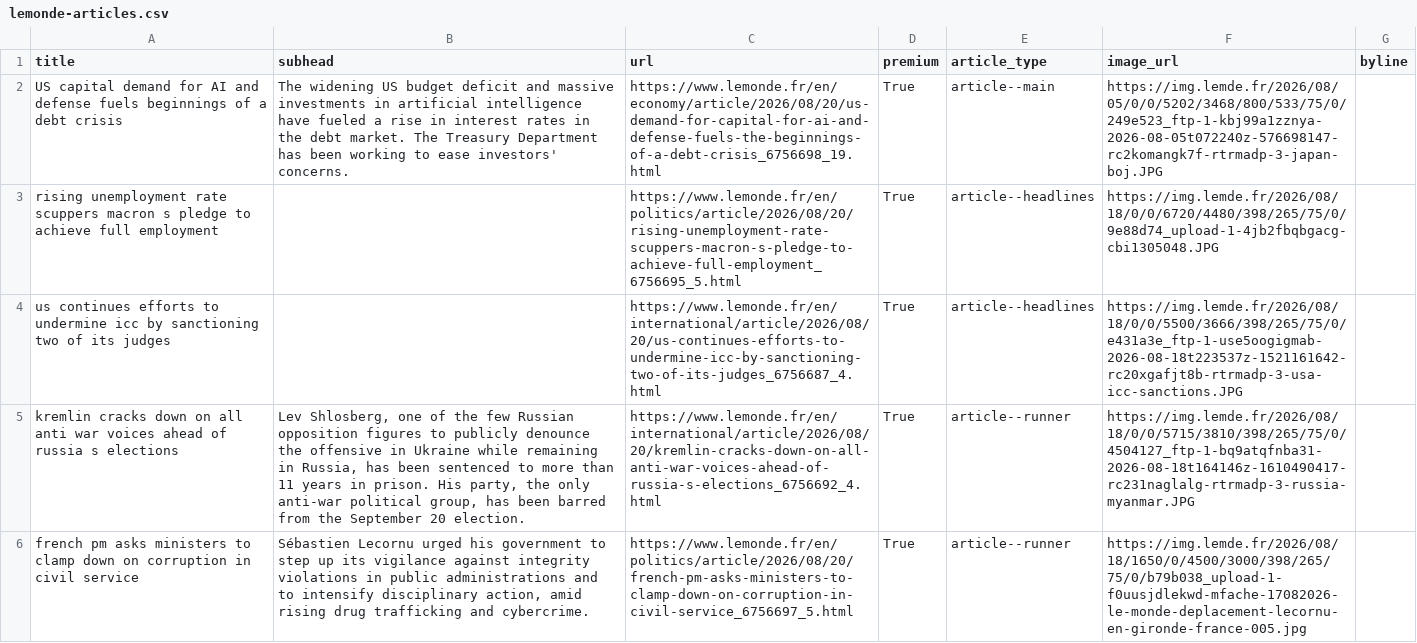
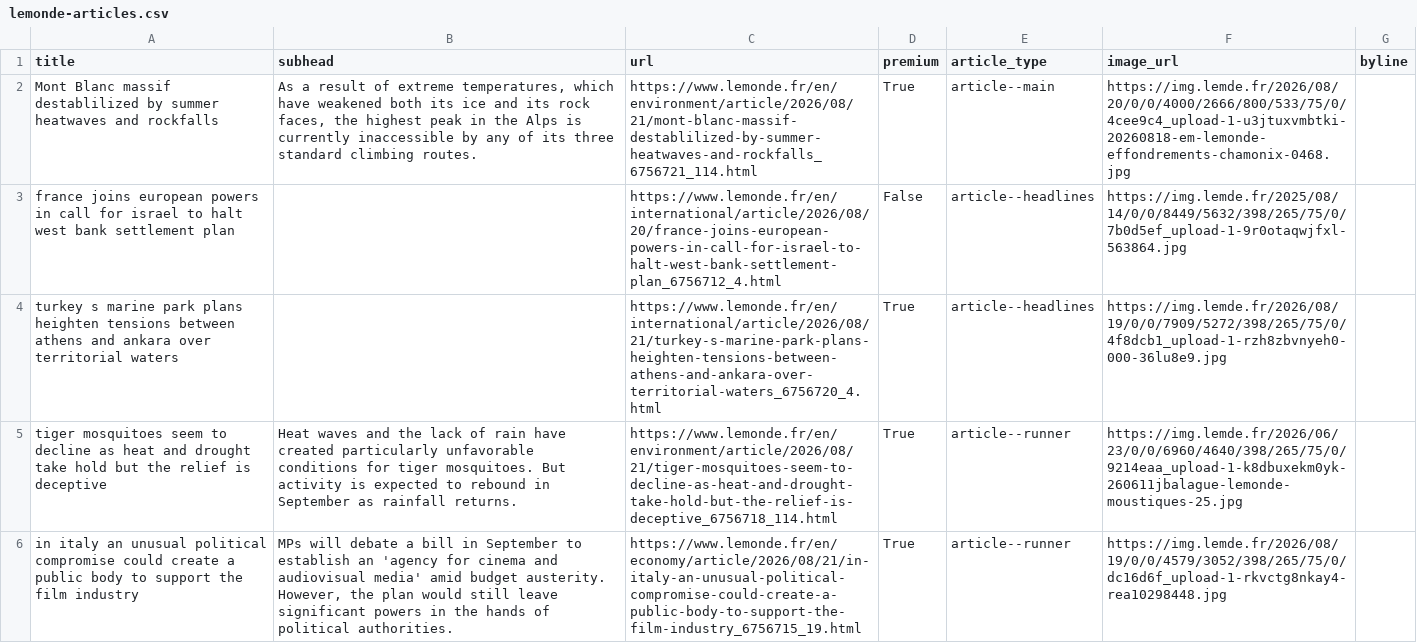
Before and after one commit to Isoparkes/Lede-LeMonde-AutoUpdate, a CSV file: lemonde-articles.csv, drawn as a sheet; only a part is shown; removed rows and columns are numbered as before the commit, all else as after; the diff covers the shown part only; the diff names each change by its address in the sheet, - before the commit and + after, or states it on an @@ line.

```diff
--- a/lemonde-articles.csv
+++ b/lemonde-articles.csv
-A2 (title): US capital demand for AI and defense fuels beginnings of a debt crisis
+A2 (title): Mont Blanc massif destablilized by summer heatwaves and rockfalls
-B2 (subhead): The widening US budget deficit and massive investments in artificial intelligence have fueled a rise in interest rates in the debt market. The Treasury Department has been working to ease investors' concerns.
+B2 (subhead): As a result of extreme temperatures, which have weakened both its ice and its rock faces, the highest peak in the Alps is currently inaccessible by any of its three standard climbing routes.
-C2 (url): https://www.lemonde.fr/en/economy/article/2026/08/20/us-demand-for-capital-for-ai-and-defense-fuels-the-beginnings-of-a-debt-crisis_6756698_19.html
+C2 (url): https://www.lemonde.fr/en/environment/article/2026/08/21/mont-blanc-massif-destablilized-by-summer-heatwaves-and-rockfalls_6756721_114.html
-F2 (image_url): https://img.lemde.fr/2026/08/05/0/0/5202/3468/800/533/75/0/249e523_ftp-1-kbj99a1zznya-2026-08-05t072240z-576698147-rc2komangk7f-rtrmadp-3-japan-boj.JPG
+F2 (image_url): https://img.lemde.fr/2026/08/20/0/0/4000/2666/800/533/75/0/4cee9c4_upload-1-u3jtuxvmbtki-20260818-em-lemonde-effondrements-chamonix-0468.jpg
+row 3: france joins european powers in call for israel to halt west bank settlement plan |  | https://www.lemonde.fr/en/international/article/2026/08/20/france-joins-european-powers-in-call-for-israel-to-halt-west-bank-settlement-plan_6756712_4.html | False | article--headlines | https://img.lemde.fr/2025/08/14/0/0/8449/5632/398/265/75/0/7b0d5ef_upload-1-9r0otaqwjfxl-563864.jpg
-A4 (title): rising unemployment rate scuppers macron s pledge to achieve full employment
+A4 (title): turkey s marine park plans heighten tensions between athens and ankara over territorial waters
-C4 (url): https://www.lemonde.fr/en/politics/article/2026/08/20/rising-unemployment-rate-scuppers-macron-s-pledge-to-achieve-full-employment_6756695_5.html
+C4 (url): https://www.lemonde.fr/en/international/article/2026/08/21/turkey-s-marine-park-plans-heighten-tensions-between-athens-and-ankara-over-territorial-waters_6756720_4.html
-F4 (image_url): https://img.lemde.fr/2026/08/18/0/0/6720/4480/398/265/75/0/9e88d74_upload-1-4jb2fbqbgacg-cbi1305048.JPG
+F4 (image_url): https://img.lemde.fr/2026/08/19/0/0/7909/5272/398/265/75/0/4f8dcb1_upload-1-rzh8zbvnyeh0-000-36lu8e9.jpg
-row 4: us continues efforts to undermine icc by sanctioning two of its judges |  | https://www.lemonde.fr/en/international/article/2026/08/20/us-continues-efforts-to-undermine-icc-by-sanctioning-two-of-its-judges_6756687_4.html | True | article--headlines | https://img.lemde.fr/2026/08/18/0/0/5500/3666/398/265/75/0/e431a3e_ftp-1-use5oogigmab-2026-08-18t223537z-1521161642-rc20xgafjt8b-rtrmadp-3-usa-icc-sanctions.JPG
-A5 (title): kremlin cracks down on all anti war voices ahead of russia s elections
+A5 (title): tiger mosquitoes seem to decline as heat and drought take hold but the relief is deceptive
-B5 (subhead): Lev Shlosberg, one of the few Russian opposition figures to publicly denounce the offensive in Ukraine while remaining in Russia, has been sentenced to more than 11 years in prison. His party, the only anti-war political group, has been barred from the September 20 election.
+B5 (subhead): Heat waves and the lack of rain have created particularly unfavorable conditions for tiger mosquitoes. But activity is expected to rebound in September as rainfall returns.
-C5 (url): https://www.lemonde.fr/en/international/article/2026/08/20/kremlin-cracks-down-on-all-anti-war-voices-ahead-of-russia-s-elections_6756692_4.html
+C5 (url): https://www.lemonde.fr/en/environment/article/2026/08/21/tiger-mosquitoes-seem-to-decline-as-heat-and-drought-take-hold-but-the-relief-is-deceptive_6756718_114.html
-F5 (image_url): https://img.lemde.fr/2026/08/18/0/0/5715/3810/398/265/75/0/4504127_ftp-1-bq9atqfnba31-2026-08-18t164146z-1610490417-rc231naglalg-rtrmadp-3-russia-myanmar.JPG
+F5 (image_url): https://img.lemde.fr/2026/06/23/0/0/6960/4640/398/265/75/0/9214eaa_upload-1-k8dbuxekm0yk-260611jbalague-lemonde-moustiques-25.jpg
-A6 (title): french pm asks ministers to clamp down on corruption in civil service
+A6 (title): in italy an unusual political compromise could create a public body to support the film industry
-B6 (subhead): Sébastien Lecornu urged his government to step up its vigilance against integrity violations in public administrations and to intensify disciplinary action, amid rising drug trafficking and cybercrime.
+B6 (subhead): MPs will debate a bill in September to establish an 'agency for cinema and audiovisual media' amid budget austerity. However, the plan would still leave significant powers in the hands of political authorities.
-C6 (url): https://www.lemonde.fr/en/politics/article/2026/08/20/french-pm-asks-ministers-to-clamp-down-on-corruption-in-civil-service_6756697_5.html
+C6 (url): https://www.lemonde.fr/en/economy/article/2026/08/21/in-italy-an-unusual-political-compromise-could-create-a-public-body-to-support-the-film-industry_6756715_19.html
-F6 (image_url): https://img.lemde.fr/2026/08/18/1650/0/4500/3000/398/265/75/0/b79b038_upload-1-f0uusjdlekwd-mfache-17082026-le-monde-deplacement-lecornu-en-gironde-france-005.jpg
+F6 (image_url): https://img.lemde.fr/2026/08/19/0/0/4579/3052/398/265/75/0/dc16d6f_upload-1-rkvctg8nkay4-rea10298448.jpg
```
Also changed, not shown: 8 added rows, 8 removed rows and 25 edited cells elsewhere in this file.
